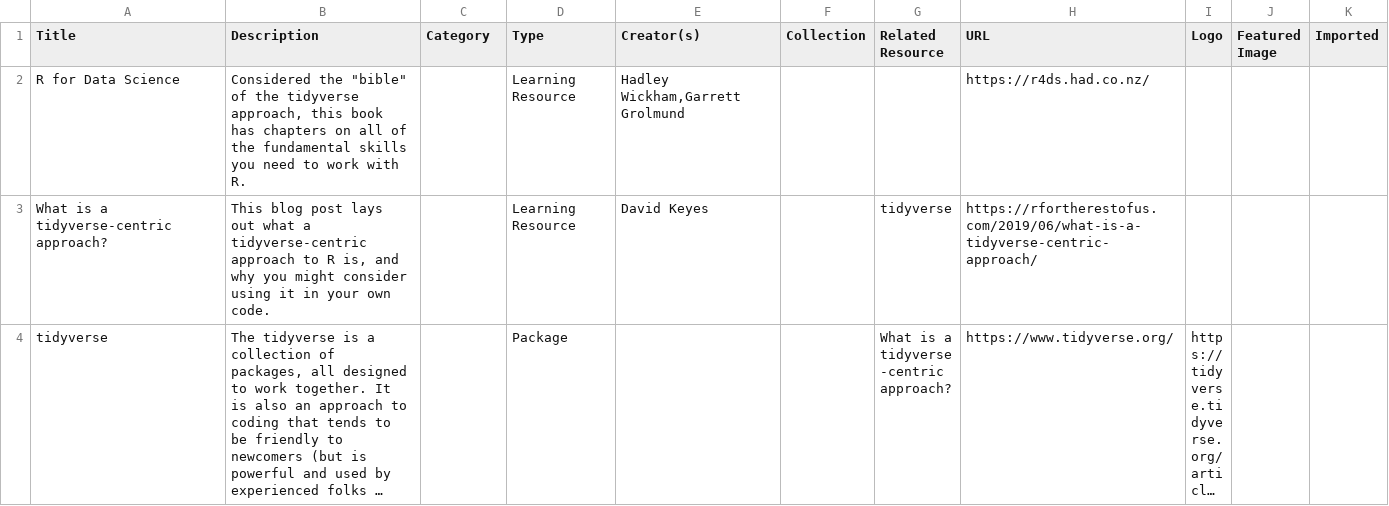
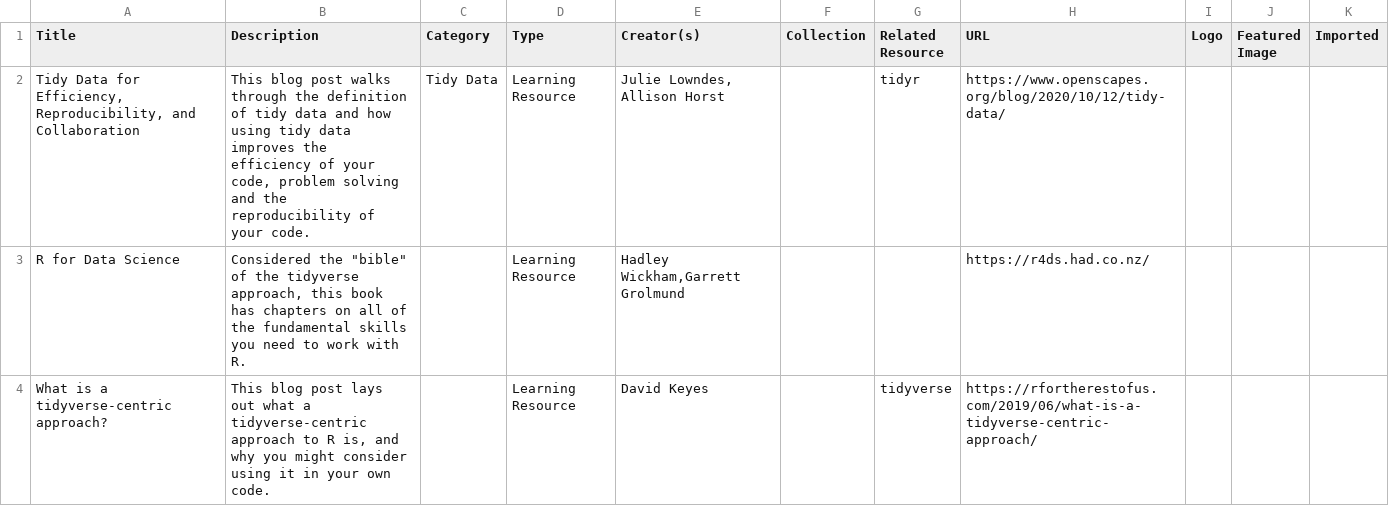
Before and after one commit to rfortherestofus/rru-website, a CSV file: data/Resources-Grid view.csv, drawn as a sheet; only a part is shown; the shorter side is filled out with more unchanged rows; long unchanged cells end in …; the diff names each change by its address in the sheet, - before the commit and + after, or states it on an @@ line.

Commit message:
added new resource
Added this resource!

```diff
--- a/data/Resources-Grid view.csv
+++ b/data/Resources-Grid view.csv
+row 2: Tidy Data for Efficiency, Reproducibility, and Collaboration | This blog post walks through the definition of tidy data and how using tidy data improves the efficiency of your code, problem solving and the reproducibility of your code. | Tidy Data | Learning Resource | Julie Lowndes, Allison Horst |  | tidyr | https://www.openscapes.org/blog/2020/10/12/tidy-data/
```
Also changed, not shown: 1 other file.
